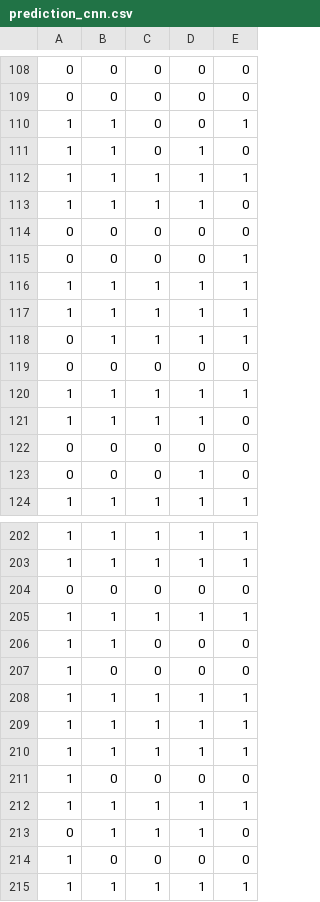
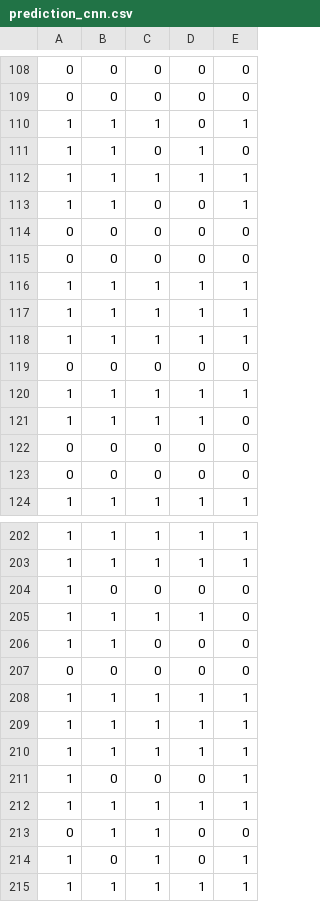
Before and after one commit to ara-git/pokemon_urshifu_challenge, a CSV file: kedro_project/data/07_model_output/prediction_cnn.csv, drawn as a sheet; only a part is shown, gaps mark what is left out; removed rows and columns are numbered as before the commit, all else as after; the diff covers the shown part only; the diff names each change by its address in the sheet, - before the commit and + after, or states it on an @@ line.

```diff
--- a/kedro_project/data/07_model_output/prediction_cnn.csv
+++ b/kedro_project/data/07_model_output/prediction_cnn.csv
+row 110: 1 | 1 | 1 | 0 | 1
-row 113: 1 | 1 | 1 | 1 | 0
@@ row 110 moved to row 113: 1 @@
@@ row 115 moved to row 147: 0 @@
+row 115: 0 | 0 | 0 | 0 | 0
-row 118: 0 | 1 | 1 | 1 | 1
@@ row 133 moved to row 118: 1 @@
-D123: 1
+D123: 0
@@ row 207 moved to row 204: 1 @@
@@ row 75 moved to row 205: 1 @@
@@ row 48 moved to row 206: 1 @@
-row 205: 1 | 1 | 1 | 1 | 1
-row 206: 1 | 1 | 0 | 0 | 0
-E211: 0
+E211: 1
-D213: 1
+D213: 0
-C214: 0
+C214: 1
-E214: 0
+E214: 1
```
Also changed, not shown: 10 added rows, 8 removed rows, 19 moved rows and 12 edited cells elsewhere in this file, 3 other files.
